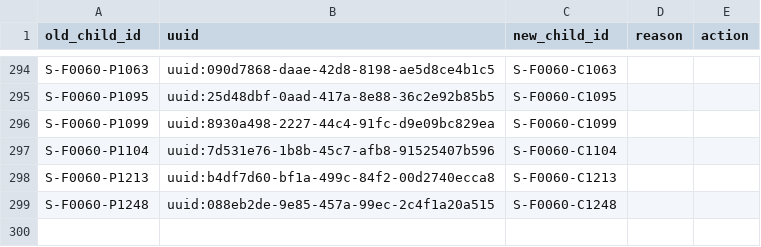
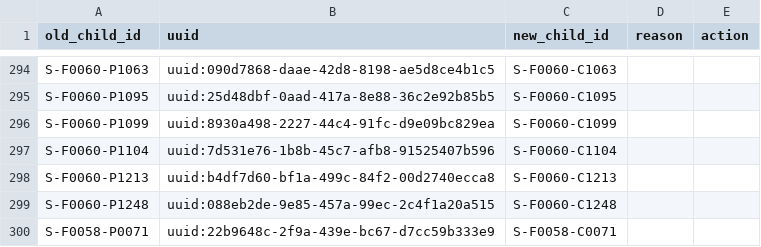
Before and after one commit to SwissTPH/timci, a CSV file: inst/extdata/cleaning/day0_duplicate_correction_senegal.csv, drawn as a sheet; only a part is shown, gaps mark what is left out; the diff names each change by its address in the sheet, - before the commit and + after, or states it on an @@ line.

Commit message:
Update day0_duplicate_correction_senegal.csv

```diff
--- a/inst/extdata/cleaning/day0_duplicate_correction_senegal.csv
+++ b/inst/extdata/cleaning/day0_duplicate_correction_senegal.csv
+row 300: S-F0058-P0071 | uuid:22b9648c-2f9a-439e-bc67-d7cc59b333e9 | S-F0058-C0071
```
